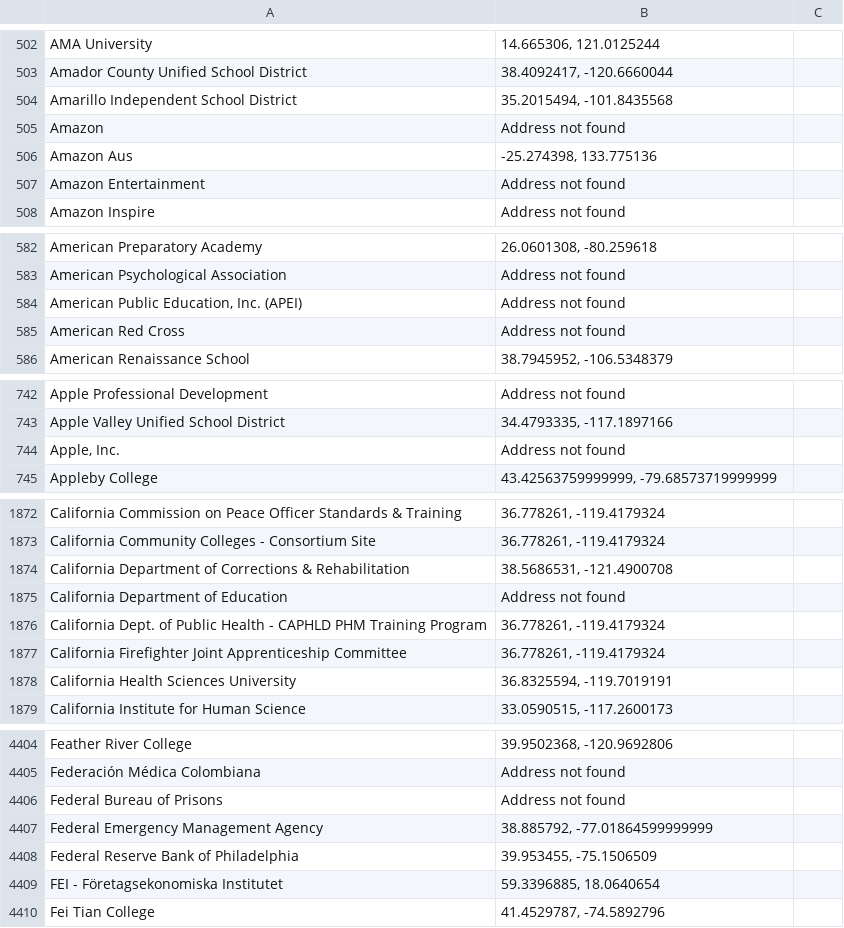
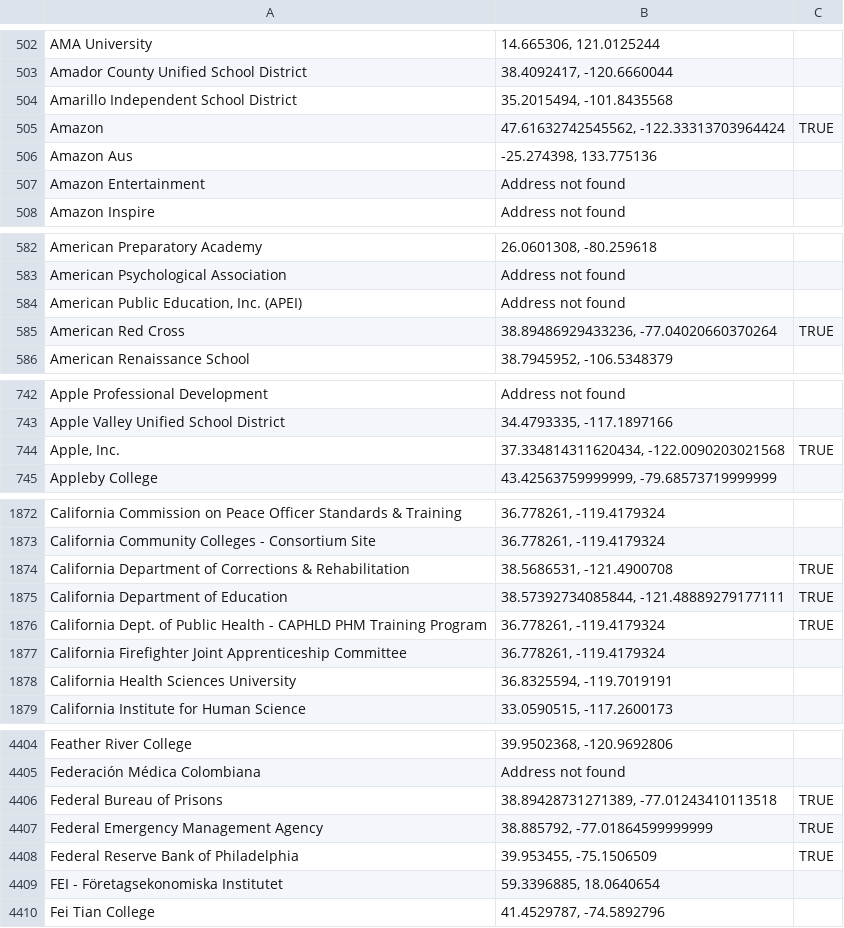
Before and after one commit to dailycal-projects/dailycalprojects, a CSV file: src/visuals/shiny-hunters-visuals/data.csv, drawn as a sheet; only a part is shown, gaps mark what is left out; the diff covers the shown part only.

```diff
--- a/src/visuals/shiny-hunters-visuals/data.csv
+++ b/src/visuals/shiny-hunters-visuals/data.csv
@@ -504,3 +504,3 @@ Amador County Unified School District,"38.4092417, -120.6660044",
 Amarillo Independent School District,"35.2015494, -101.8435568",
-Amazon,Address not found,
+Amazon,"47.61632742545562, -122.33313703964424",TRUE
 Amazon Aus,"-25.274398, 133.775136",
@@ -584,3 +584,3 @@ American Psychological Association,Address not found,
 "American Public Education, Inc. (APEI)",Address not found,
-American Red Cross,Address not found,
+American Red Cross,"38.89486929433236, -77.04020660370264",TRUE
 American Renaissance School,"38.7945952, -106.5348379",
@@ -743,3 +743,3 @@ Apple Professional Development,Address not found,
 Apple Valley Unified School District,"34.4793335, -117.1897166",
-"Apple, Inc.",Address not found,
+"Apple, Inc.","37.334814311620434, -122.0090203021568",TRUE
 Appleby College,"43.42563759999999, -79.68573719999999",
@@ -1873,5 +1873,5 @@ California Commission on Peace Officer Standards & Training,"36.778261, -119.417
 California Community Colleges - Consortium Site,"36.778261, -119.4179324",
-California Department of Corrections & Rehabilitation,"38.5686531, -121.4900708",
-California Department of Education,Address not found,
-California Dept. of Public Health - CAPHLD PHM Training Program,"36.778261, -119.4179324",
+California Department of Corrections & Rehabilitation,"38.5686531, -121.4900708",TRUE
+California Department of Education,"38.57392734085844, -121.48889279177111",TRUE
+California Dept. of Public Health - CAPHLD PHM Training Program,"36.778261, -119.4179324",TRUE
 California Firefighter Joint Apprenticeship Committee,"36.778261, -119.4179324",
@@ -4405,5 +4405,5 @@ Feather River College,"39.9502368, -120.9692806",
 Federación Médica Colombiana,Address not found,
-Federal Bureau of Prisons,Address not found,
-Federal Emergency Management Agency,"38.885792, -77.01864599999999",
-Federal Reserve Bank of Philadelphia,"39.953455, -75.1506509",
+Federal Bureau of Prisons,"38.89428731271389, -77.01243410113518",TRUE
+Federal Emergency Management Agency,"38.885792, -77.01864599999999",TRUE
+Federal Reserve Bank of Philadelphia,"39.953455, -75.1506509",TRUE
 FEI - Företagsekonomiska Institutet,"59.3396885, 18.0640654",
```
Also changed, not shown: 22 edited cells elsewhere in this file, 2 other files.
